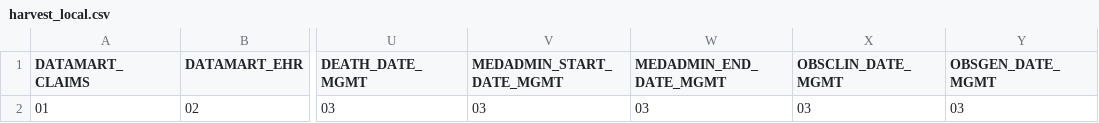
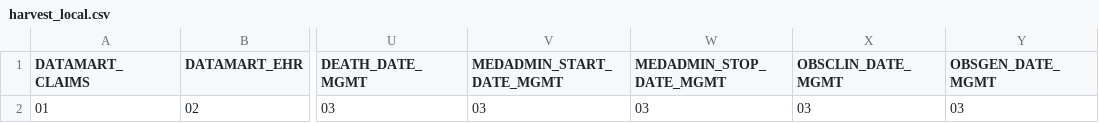
Before and after one commit to ARCH-commons/i2p-transform, a CSV file: curated_data/harvest_local.csv, drawn as a sheet; only a part is shown, gaps mark what is left out; the diff names each change by its address in the sheet, - before the commit and + after, or states it on an @@ line.

```diff
--- a/curated_data/harvest_local.csv
+++ b/curated_data/harvest_local.csv
-W1: MEDADMIN_END_DATE_MGMT
+W1: MEDADMIN_STOP_DATE_MGMT
```
Also changed, not shown: curated_data/specimen_source_map.csv, 5 other files.
